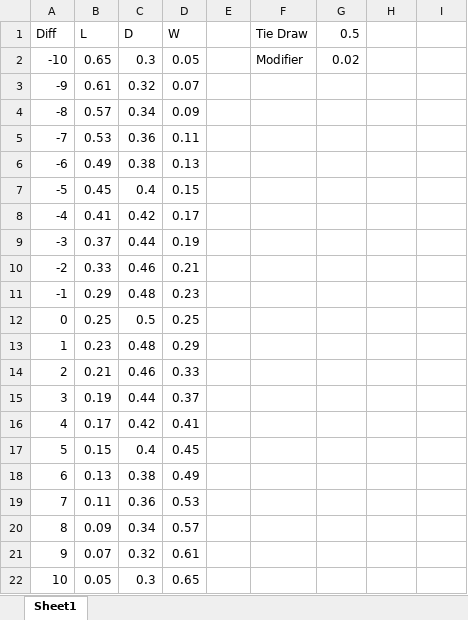
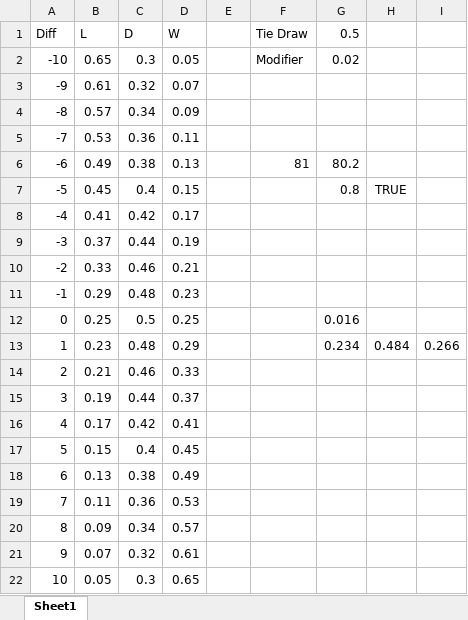
Before and after one commit to EricParapini/fifaoptimization, an Excel workbook: python/xlsx/Simulation_Spread.xlsx, sheet Sheet1, drawn as a sheet; values as stored, in another font and other column widths than the file's, no borders; the diff names each change by its address in the sheet, - before the commit and + after, or states it on an @@ line.

Commit message:
updating spread

```diff
--- a/python/xlsx/Simulation_Spread.xlsx (sheet Sheet1)
+++ b/python/xlsx/Simulation_Spread.xlsx (sheet Sheet1)
-F6 (Tie Draw): (empty)
+F6 (Tie Draw): 81
-G6 (0.5): (empty)
+G6 (0.5): 80.2
-G7 (0.5): (empty)
+G7 (0.5): 0.8
-H7: (empty)
+H7: TRUE
-G12 (0.5): (empty)
+G12 (0.5): 0.016
-G13 (0.5): (empty)
+G13 (0.5): 0.234
-H13: (empty)
+H13: 0.484
-I13: (empty)
+I13: 0.266
```
